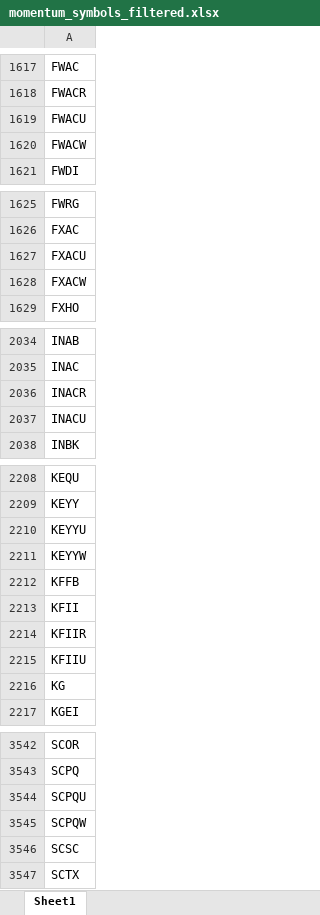
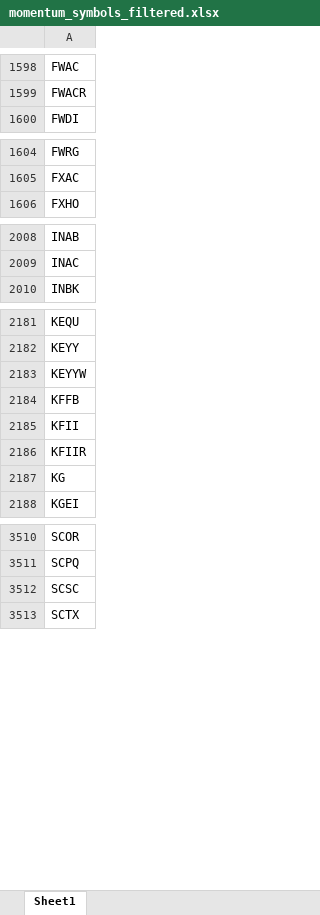
Before and after one commit to Kira11-ja/macd-scanner, an Excel workbook: results/momentum_symbols_filtered.xlsx, sheet Sheet1, drawn as a sheet; only a part is shown, gaps mark what is left out; values as stored, in another font and other column widths than the file's, no borders; removed rows and columns are numbered as before the commit, all else as after; the diff covers the shown part only; the diff names each change by its address in the sheet, - before the commit and + after, or states it on an @@ line.

```diff
--- a/results/momentum_symbols_filtered.xlsx (sheet Sheet1)
+++ b/results/momentum_symbols_filtered.xlsx (sheet Sheet1)
-row 1619: FWACU
-row 1620: FWACW
-row 1627: FXACU
-row 1628: FXACW
-row 2036: INACR
-row 2037: INACU
-row 2210: KEYYU
-row 2215: KFIIU
-row 3544: SCPQU
-row 3545: SCPQW
```
Also changed, not shown: 31 added rows, 61 removed rows and 3 edited cells elsewhere in this sheet, results/momentum_symbols_raw.xlsx, 6 other files.
